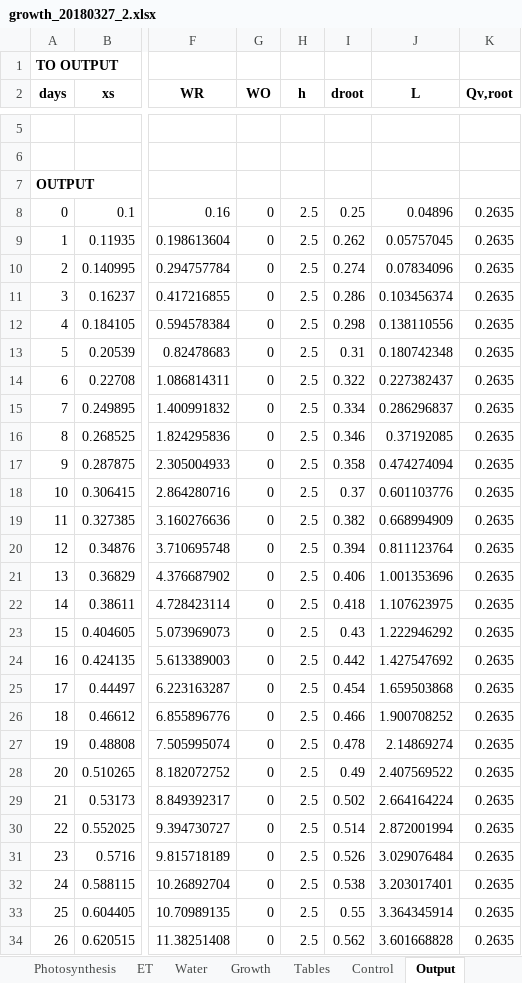
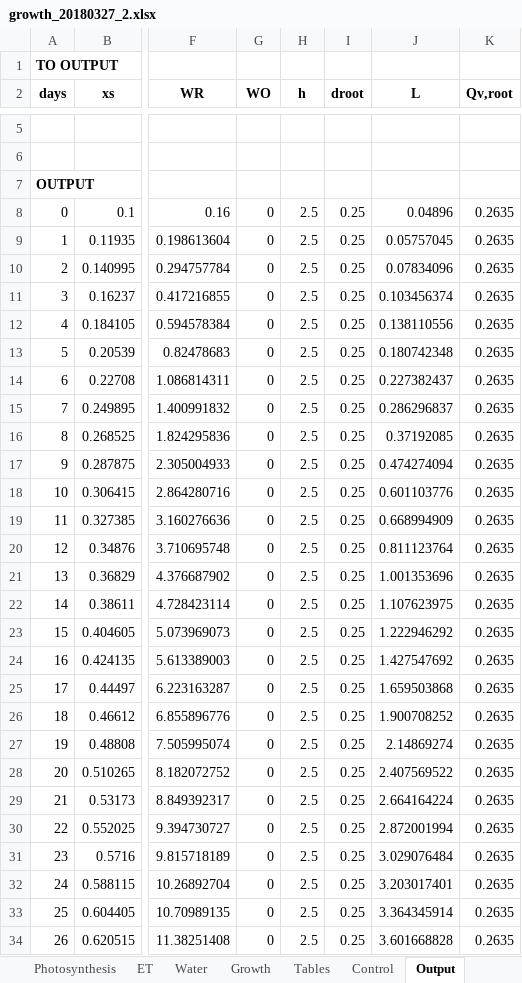
Before and after one commit to yo080628/GrowthPlantModel, an Excel workbook: growth_20180327_2.xlsx, sheet Output, drawn as a sheet; only a part is shown, gaps mark what is left out; values as stored, in another font and other column widths than the file's, no borders; charts and pictures not drawn; the diff covers the shown part only; the diff names each change by its address in the sheet, - before the commit and + after, or states it on an @@ line.

Commit message:
木の高さ、根の深さ変更(固定)

```diff
--- a/growth_20180327_2.xlsx (sheet Output)
+++ b/growth_20180327_2.xlsx (sheet Output)
-I9 (droot): 0.262
+I9 (droot): 0.25
-I10 (droot): 0.274
+I10 (droot): 0.25
-I11 (droot): 0.286
+I11 (droot): 0.25
-I12 (droot): 0.298
+I12 (droot): 0.25
-I13 (droot): 0.31
+I13 (droot): 0.25
-I14 (droot): 0.322
+I14 (droot): 0.25
-I15 (droot): 0.334
+I15 (droot): 0.25
-I16 (droot): 0.346
+I16 (droot): 0.25
-I17 (droot): 0.358
+I17 (droot): 0.25
-I18 (droot): 0.37
+I18 (droot): 0.25
-I19 (droot): 0.382
+I19 (droot): 0.25
-I20 (droot): 0.394
+I20 (droot): 0.25
-I21 (droot): 0.406
+I21 (droot): 0.25
-I22 (droot): 0.418
+I22 (droot): 0.25
-I23 (droot): 0.43
+I23 (droot): 0.25
-I24 (droot): 0.442
+I24 (droot): 0.25
-I25 (droot): 0.454
+I25 (droot): 0.25
-I26 (droot): 0.466
+I26 (droot): 0.25
-I27 (droot): 0.478
+I27 (droot): 0.25
-I28 (droot): 0.49
+I28 (droot): 0.25
-I29 (droot): 0.502
+I29 (droot): 0.25
-I30 (droot): 0.514
+I30 (droot): 0.25
-I31 (droot): 0.526
+I31 (droot): 0.25
-I32 (droot): 0.538
+I32 (droot): 0.25
-I33 (droot): 0.55
+I33 (droot): 0.25
-I34 (droot): 0.562
+I34 (droot): 0.25
```
Also changed, not shown: 1 added row, 19 removed rows and 37 edited cells elsewhere in this sheet, sheet Meteorology, sheet Water, sheet Control, sheet Growth, charts or pictures.
